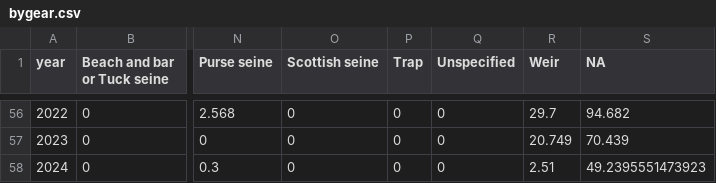
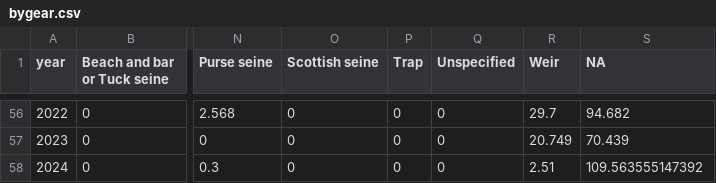
Before and after one commit to iml-mackerel/01.0_landings, a CSV file: csv/2024/bygear.csv, drawn as a sheet; only a part is shown, gaps mark what is left out; the diff names each change by its address in the sheet, - before the commit and + after, or states it on an @@ line.

```diff
--- a/csv/2024/bygear.csv
+++ b/csv/2024/bygear.csv
-S58 (NA): 49.2395551473923
+S58 (NA): 109.563555147392
```
Also changed, not shown: csv/2024/bygearRegion_2022-2024.csv, csv/2024/bygeargroup.csv, 20 other files.
